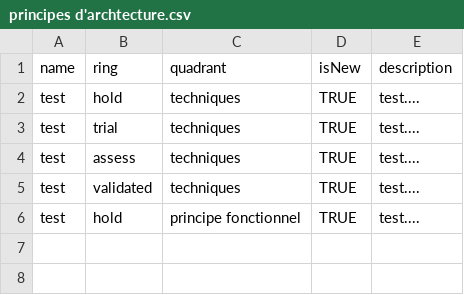
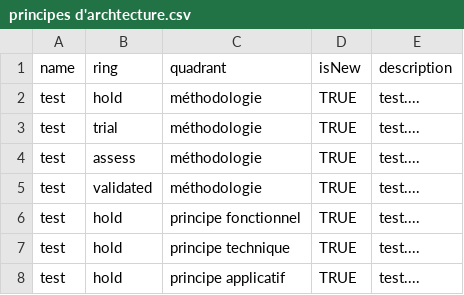
Before and after one commit to etherealy/byor, a CSV file: principes d'archtecture.csv, drawn as a sheet.

Commit message:
test

```diff
--- a/principes d'archtecture.csv
+++ b/principes d'archtecture.csv
@@ -1,6 +1,8 @@
 name,ring,quadrant,isNew,description
-test,hold,techniques,TRUE,"test...."
-test,trial,techniques,TRUE,"test...."
-test,assess,techniques,TRUE,"test...."
-test,validated,techniques,TRUE,"test...."
+test,hold,méthodologie,TRUE,"test...."
+test,trial,méthodologie,TRUE,"test...."
+test,assess,méthodologie,TRUE,"test...."
+test,validated,méthodologie,TRUE,"test...."
 test,hold,principe fonctionnel,TRUE,"test...."
+test,hold,principe technique,TRUE,"test...."
+test,hold,principe applicatif,TRUE,"test...."
```
